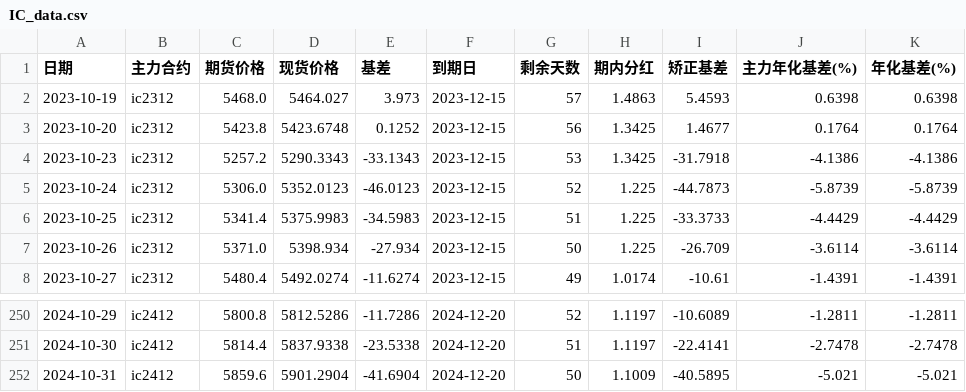
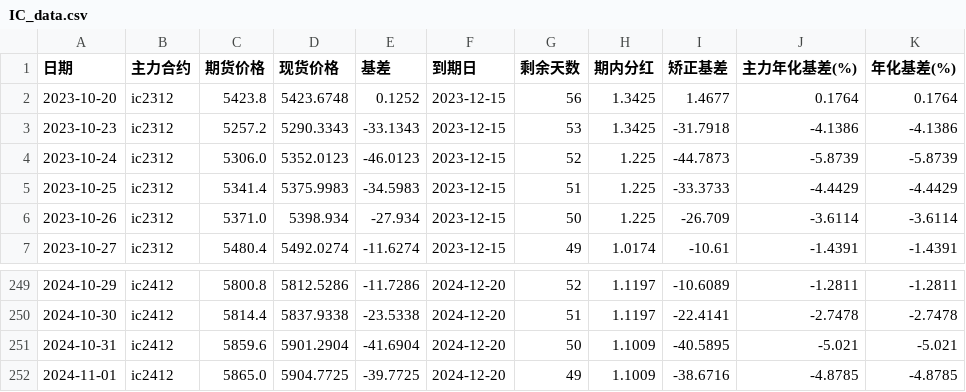
Before and after one commit to Euclid-Jie/quant_display, a CSV file: data/IC_data.csv, drawn as a sheet; only a part is shown, gaps mark what is left out; removed rows and columns are numbered as before the commit, all else as after; the diff names each change by its address in the sheet, - before the commit and + after, or states it on an @@ line.

```diff
--- a/data/IC_data.csv
+++ b/data/IC_data.csv
-row 2: 2023-10-19 | ic2312 | 5468.0 | 5464.027 | 3.973 | 2023-12-15 | 57 | 1.4863 | 5.4593 | 0.6398 | 0.6398
+row 252: 2024-11-01 | ic2412 | 5865.0 | 5904.7725 | -39.7725 | 2024-12-20 | 49 | 1.1009 | -38.6716 | -4.8785 | -4.8785
```
Also changed, not shown: data/IM_data.csv, 1 other file.
